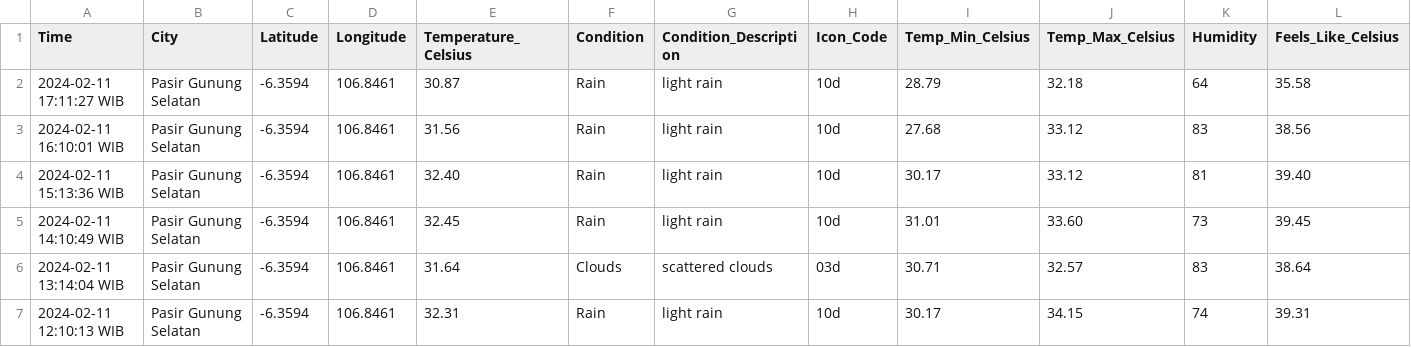
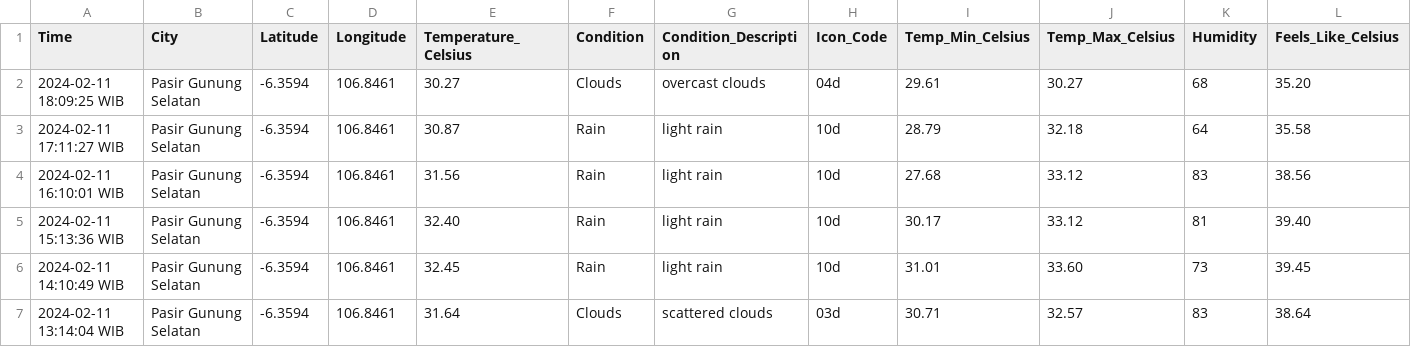
Before and after one commit to Julius-Ulee/Daily-Weather-Report, a CSV file: weather_history.csv, drawn as a sheet; only a part is shown; the shorter side is filled out with more unchanged rows; rows hold the shown columns only; the diff names each change by its address in the sheet, - before the commit and + after, or states it on an @@ line.

```diff
--- a/weather_history.csv
+++ b/weather_history.csv
+row 2: 2024-02-11 18:09:25 WIB | Pasir Gunung Selatan | -6.3594 | 106.8461 | 30.27 | Clouds | overcast clouds | 04d | 29.61 | 30.27 | 68 | 35.20
```
